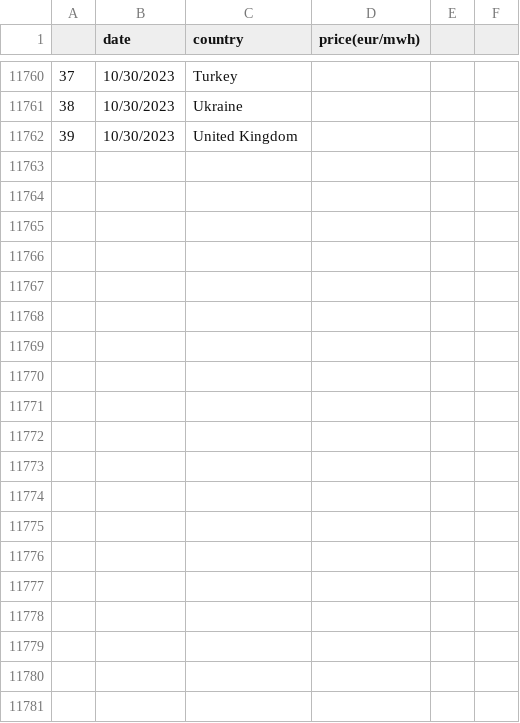
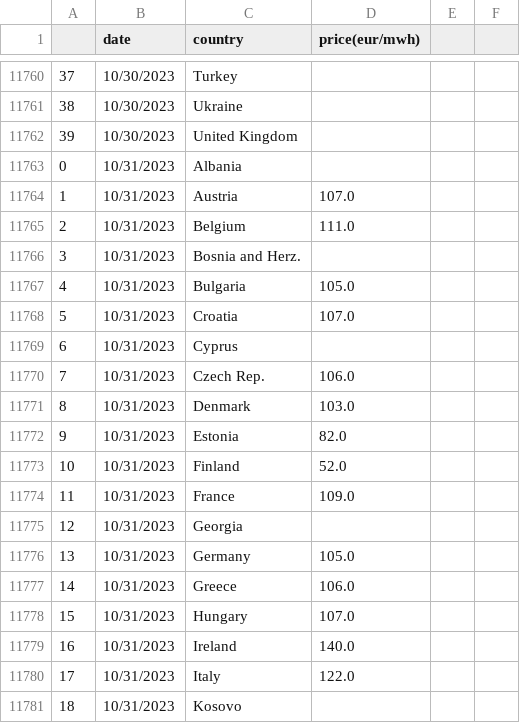
Before and after one commit to laurabejder/european_energy_prices, a CSV file: data/prices_long.csv, drawn as a sheet; only a part is shown, gaps mark what is left out; the diff covers the shown part only; the diff names each change by its address in the sheet, - before the commit and + after, or states it on an @@ line.

```diff
--- a/data/prices_long.csv
+++ b/data/prices_long.csv
+row 11763: 0 | 10/31/2023 | Albania
+row 11764: 1 | 10/31/2023 | Austria | 107.0
+row 11765: 2 | 10/31/2023 | Belgium | 111.0
+row 11766: 3 | 10/31/2023 | Bosnia and Herz.
+row 11767: 4 | 10/31/2023 | Bulgaria | 105.0
+row 11768: 5 | 10/31/2023 | Croatia | 107.0
+row 11769: 6 | 10/31/2023 | Cyprus
+row 11770: 7 | 10/31/2023 | Czech Rep. | 106.0
+row 11771: 8 | 10/31/2023 | Denmark | 103.0
+row 11772: 9 | 10/31/2023 | Estonia | 82.0
+row 11773: 10 | 10/31/2023 | Finland | 52.0
+row 11774: 11 | 10/31/2023 | France | 109.0
+row 11775: 12 | 10/31/2023 | Georgia
+row 11776: 13 | 10/31/2023 | Germany | 105.0
+row 11777: 14 | 10/31/2023 | Greece | 106.0
+row 11778: 15 | 10/31/2023 | Hungary | 107.0
+row 11779: 16 | 10/31/2023 | Ireland | 140.0
+row 11780: 17 | 10/31/2023 | Italy | 122.0
+row 11781: 18 | 10/31/2023 | Kosovo
```
Also changed, not shown: 21 added rows elsewhere in this file, data/europaenergy_today.csv, data/price_wide.csv, 3 other files.
